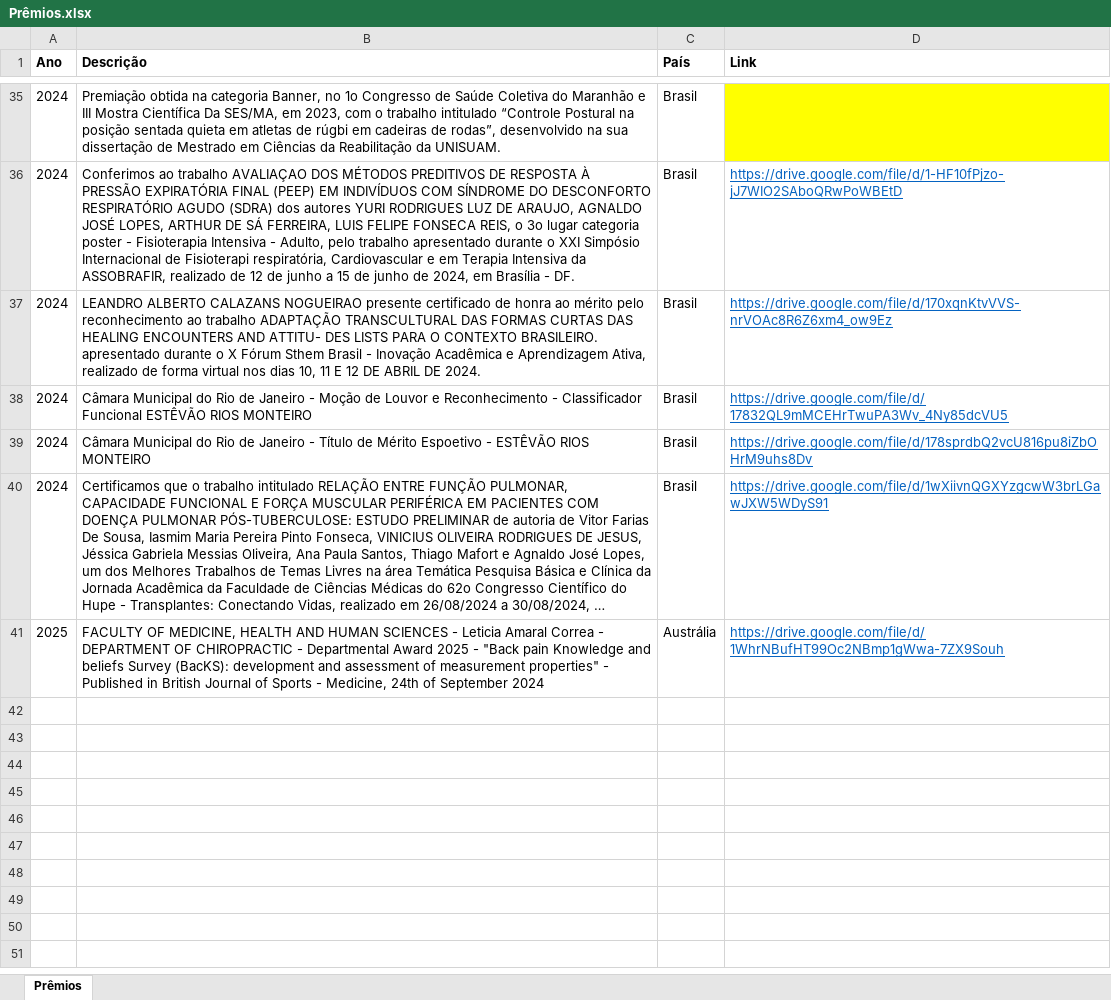
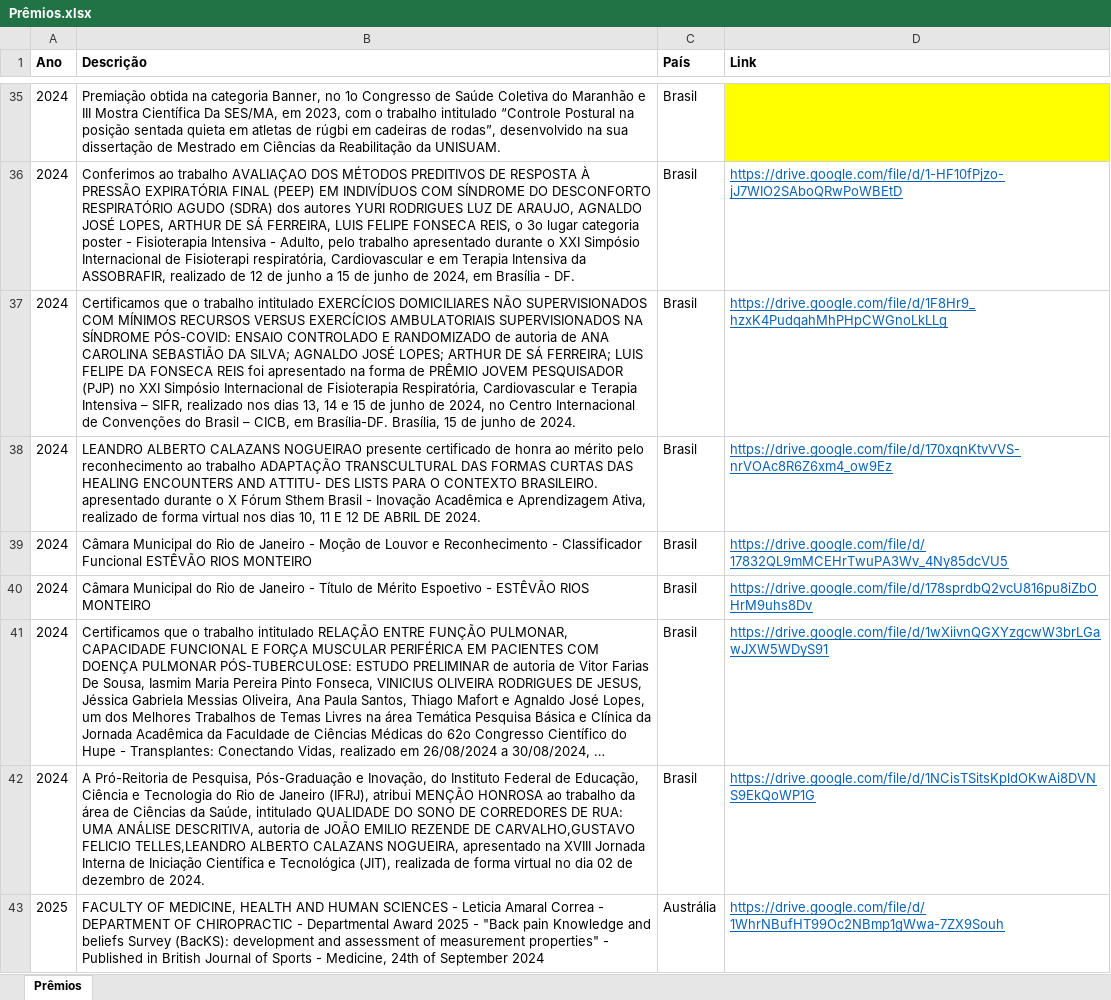
Before and after one commit to ppgcr-unisuam/observatoriocr, an Excel workbook: PPG/Prêmios.xlsx, sheet Prêmios, drawn as a sheet; only a part is shown, gaps mark what is left out; long unchanged cells end in …; values as stored, in another font and other column widths than the file's, no borders; the diff names each change by its address in the sheet, - before the commit and + after, or states it on an @@ line.

```diff
--- a/PPG/Prêmios.xlsx (sheet Prêmios)
+++ b/PPG/Prêmios.xlsx (sheet Prêmios)
+row 37: 2024 | Certificamos que o trabalho intitulado EXERCÍCIOS DOMICILIARES NÃO SUPERVISIONADOS COM MÍNIMOS RECURSOS VERSUS EXERCÍCIOS AMBULATORIAIS SUPERVISIONADOS NA SÍNDROME PÓS-COVID: ENSAIO CONTROLADO E RANDOMIZADO de autoria de ANA CAROLINA SEBASTIÃO DA SILVA; AGNALDO JOSÉ LOPES; ARTHUR DE SÁ FERREIRA; LUIS FELIPE DA FONSECA REIS foi apresentado na forma de PRÊMIO JOVEM PESQUISADOR (PJP) no XXI Simpósio Internacional de Fisioterapia Respiratória, Cardiovascular e Terapia Intensiva – SIFR, realizado nos dias 13, 14 e 15 de junho de 2024, no Centro Internacional de Convenções do Brasil – CICB, em Brasília-DF. Brasília, 15 de junho de 2024. | Brasil | https://drive.google.com/file/d/1F8Hr9_hzxK4PudqahMhPHpCWGnoLkLLg
+row 42: 2024 | A Pró-Reitoria de Pesquisa, Pós-Graduação e Inovação, do Instituto Federal de Educação, Ciência e Tecnologia do Rio de Janeiro (IFRJ), atribui MENÇÃO HONROSA ao trabalho da área de Ciências da Saúde, intitulado QUALIDADE DO SONO DE CORREDORES DE RUA: UMA ANÁLISE DESCRITIVA, autoria de JOÃO EMILIO REZENDE DE CARVALHO,GUSTAVO FELICIO TELLES,LEANDRO ALBERTO CALAZANS NOGUEIRA, apresentado na XVIII Jornada Interna de Iniciação Científica e Tecnológica (JIT), realizada de forma virtual no dia 02 de dezembro de 2024. | Brasil | https://drive.google.com/file/d/1NCisTSitsKpldOKwAi8DVNS9EkQoWP1G
```
Also changed, not shown: PPG/Bibliografia.xlsx, docs/PPG/Bibliografia.xlsx, 49 other files.
